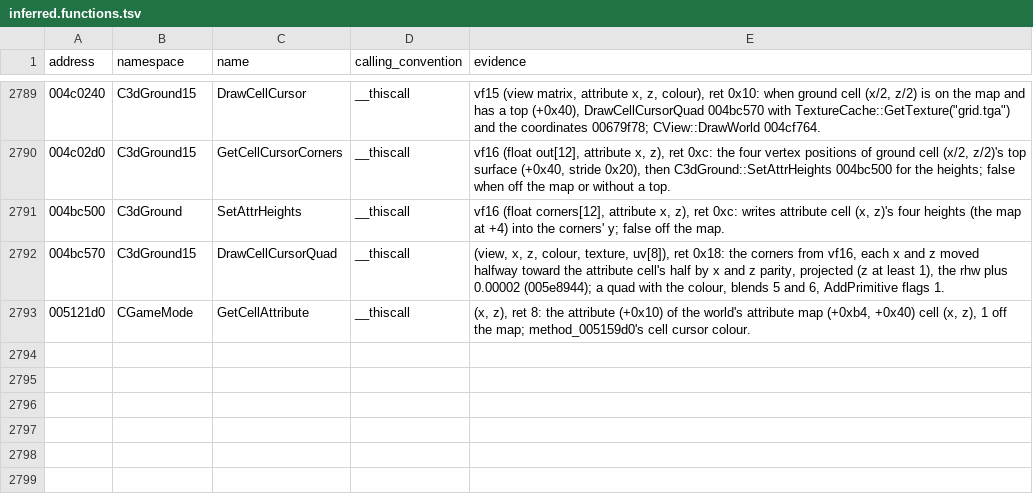
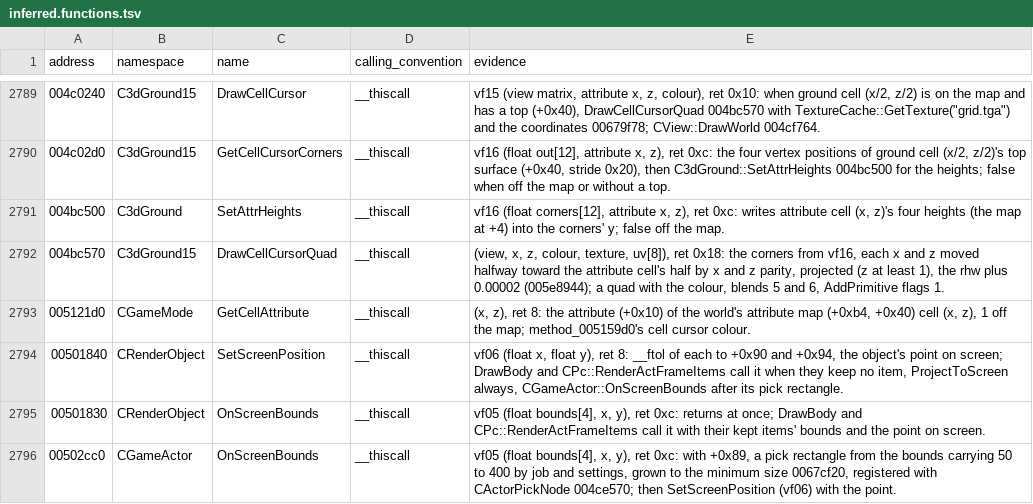
Before and after one commit to keyehzy/ragexe, a TSV file: analysis/labels/inferred.functions.tsv, drawn as a sheet; only a part is shown, gaps mark what is left out; the diff names each change by its address in the sheet, - before the commit and + after, or states it on an @@ line.

```diff
--- a/analysis/labels/inferred.functions.tsv
+++ b/analysis/labels/inferred.functions.tsv
+row 2794: 00501840 | CRenderObject | SetScreenPosition | __thiscall | vf06 (float x, float y), ret 8: __ftol of each to +0x90 and +0x94, the object's point on screen; DrawBody and CPc::RenderActFrameItems call it when they keep no item, ProjectToScreen always, CGameActor::OnScreenBounds after its pick rectangle.
+row 2795: 00501830 | CRenderObject | OnScreenBounds | __thiscall | vf05 (float bounds[4], x, y), ret 0xc: returns at once; DrawBody and CPc::RenderActFrameItems call it with their kept items' bounds and the point on screen.
+row 2796: 00502cc0 | CGameActor | OnScreenBounds | __thiscall | vf05 (float bounds[4], x, y), ret 0xc: with +0x89, a pick rectangle from the bounds carrying 50 to 400 by job and settings, grown to the minimum size 0067cf20, registered with CActorPickNode 004ce570; then SetScreenPosition (vf06) with the point.
```
Also changed, not shown: analysis/exports/Ragexe.exe.vtables.tsv, analysis/ledger.tsv, 14 other files.
